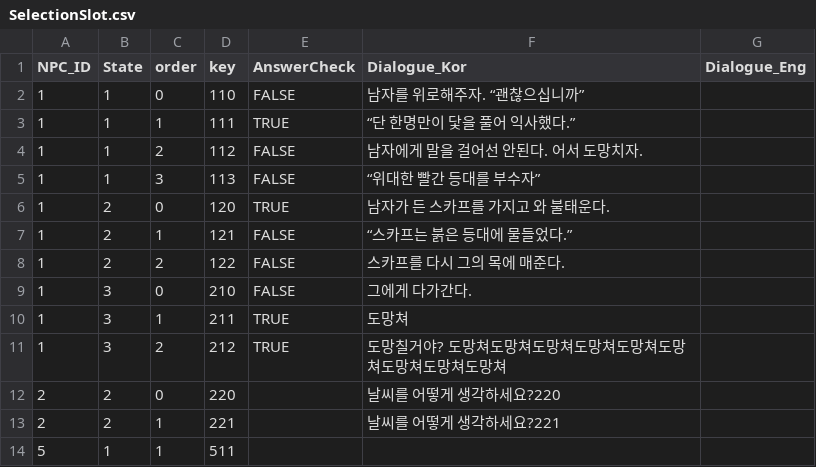
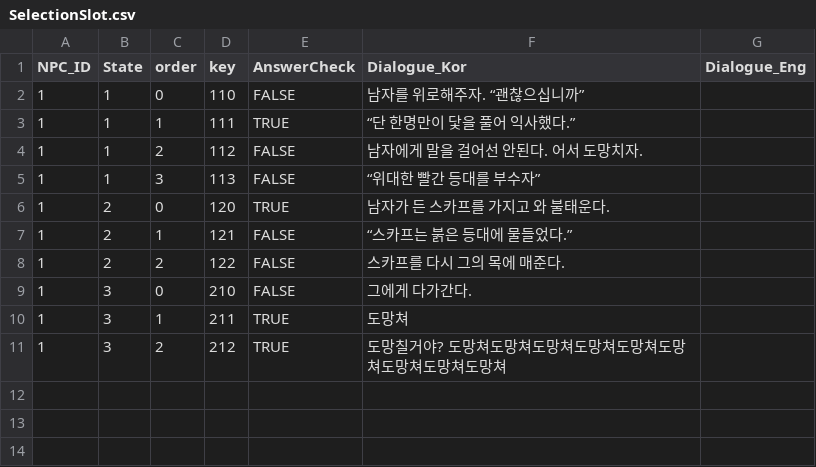
Before and after one commit to silverlnng/NapolitanProject, a CSV file: SelectionSlot.csv, drawn as a sheet; the diff names each change by its address in the sheet, - before the commit and + after, or states it on an @@ line.

```diff
--- a/SelectionSlot.csv
+++ b/SelectionSlot.csv
-row 12: 2 | 2 | 0 | 220 |  | 날씨를 어떻게 생각하세요?220
-row 13: 2 | 2 | 1 | 221 |  | 날씨를 어떻게 생각하세요?221
-row 14: 5 | 1 | 1 | 511
```
Also changed, not shown: 12 other files.
